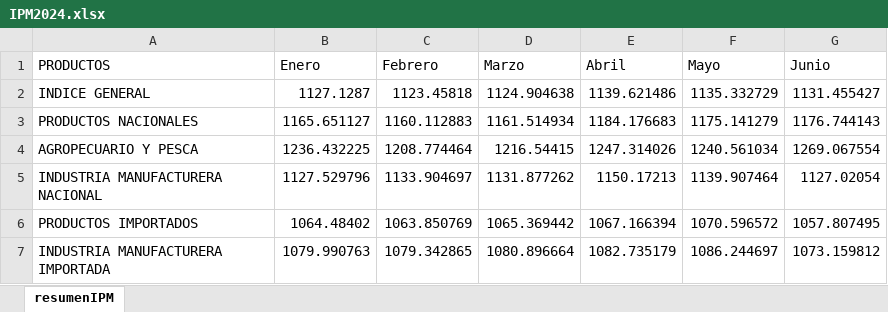
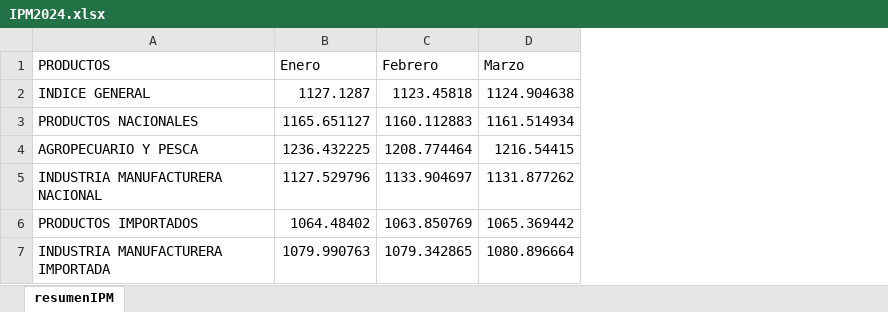
Before and after one commit to ShannonNCM/IPM_2024, an Excel workbook: IPM2024.xlsx, sheet resumenIPM, drawn as a sheet; values as stored, in another font and other column widths than the file's, no borders; the diff names each change by its address in the sheet, - before the commit and + after, or states it on an @@ line.

```diff
--- a/IPM2024.xlsx (sheet resumenIPM)
+++ b/IPM2024.xlsx (sheet resumenIPM)
-column E (Abril), rows 2-7: 1139.621486 | 1184.176683 | 1247.314026 | 1150.17213 | 1067.166394 | 1082.735179
-column F (Mayo), rows 2-7: 1135.332729 | 1175.141279 | 1240.561034 | 1139.907464 | 1070.596572 | 1086.244697
-column G (Junio), rows 2-7: 1131.455427 | 1176.744143 | 1269.067554 | 1127.02054 | 1057.807495 | 1073.159812
```
Also changed, not shown: resultados/ipm_Febrero.xlsx, resultados/ipm_Junio.xlsx, 6 other files.
